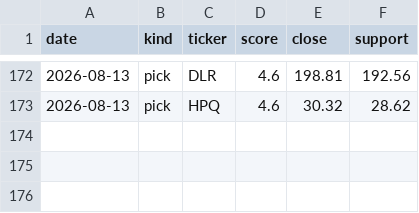
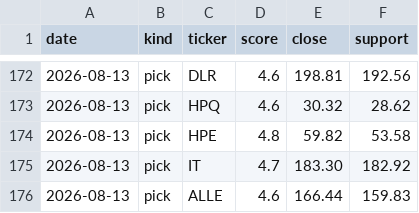
Before and after one commit to iceman4444-ai/TA-Chart-Agent, a CSV file: picks_ledger.csv, drawn as a sheet; only a part is shown, gaps mark what is left out; the diff names each change by its address in the sheet, - before the commit and + after, or states it on an @@ line.

```diff
--- a/picks_ledger.csv
+++ b/picks_ledger.csv
+row 174: 2026-08-13 | pick | HPE | 4.8 | 59.82 | 53.58
+row 175: 2026-08-13 | pick | IT | 4.7 | 183.30 | 182.92
+row 176: 2026-08-13 | pick | ALLE | 4.6 | 166.44 | 159.83
```
Also changed, not shown: 1 other file.
